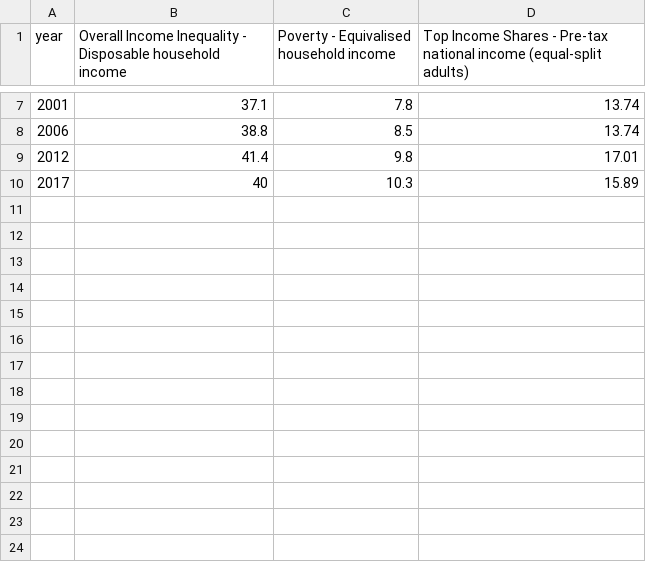
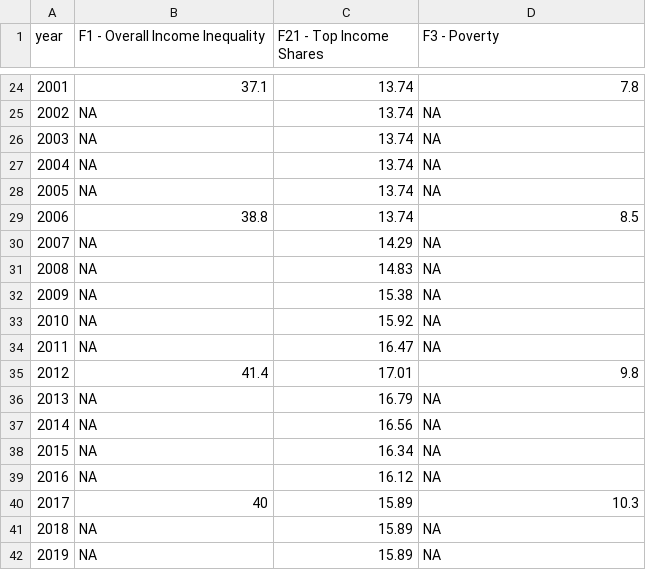
Before and after one commit to owid/chartbook, a CSV file: Mauritius/bottom_chart.csv, drawn as a sheet; only a part is shown, gaps mark what is left out; the diff covers the shown part only.

```diff
--- a/Mauritius/bottom_chart.csv
+++ b/Mauritius/bottom_chart.csv
@@ -1 +1 @@
-year,Overall Income Inequality - Disposable household income,Poverty - Equivalised household income,Top Income Shares - Pre-tax national income (equal-split adults)
+year,F1 - Overall Income Inequality,F21 - Top Income Shares,F3 - Poverty
@@ -7,4 +24,19 @@ year,Overall Income Inequality - Disposable household income,Poverty - Equivalis
-2001,37.1,7.8,13.74
-2006,38.8,8.5,13.74
-2012,41.4,9.8,17.01
-2017,40,10.3,15.89
+2001,37.1,13.74,7.8
+2002,NA,13.74,NA
+2003,NA,13.74,NA
+2004,NA,13.74,NA
+2005,NA,13.74,NA
+2006,38.8,13.74,8.5
+2007,NA,14.29,NA
+2008,NA,14.83,NA
+2009,NA,15.38,NA
+2010,NA,15.92,NA
+2011,NA,16.47,NA
+2012,41.4,17.01,9.8
+2013,NA,16.79,NA
+2014,NA,16.56,NA
+2015,NA,16.34,NA
+2016,NA,16.12,NA
+2017,40,15.89,10.3
+2018,NA,15.89,NA
+2019,NA,15.89,NA
```
Also changed, not shown: 17 added rows and 8 edited cells elsewhere in this file, 4 other files.
